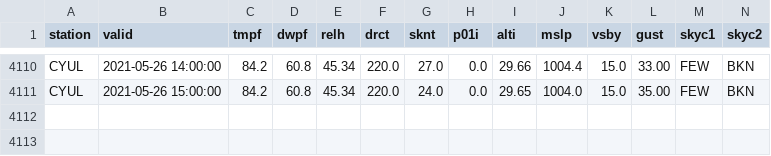
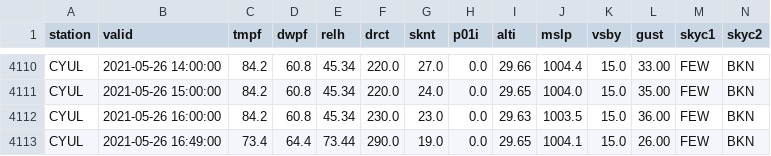
Before and after one commit to drdevinhopkins/210307, a CSV file: data/CYULweather.csv, drawn as a sheet; only a part is shown, gaps mark what is left out; rows hold the shown columns only; the diff names each change by its address in the sheet, - before the commit and + after, or states it on an @@ line.

```diff
--- a/data/CYULweather.csv
+++ b/data/CYULweather.csv
+row 4112: CYUL | 2021-05-26 16:00:00 | 84.2 | 60.8 | 45.34 | 230.0 | 23.0 | 0.0 | 29.63 | 1003.5 | 15.0 | 36.00 | FEW | BKN
+row 4113: CYUL | 2021-05-26 16:49:00 | 73.4 | 64.4 | 73.44 | 290.0 | 19.0 | 0.0 | 29.65 | 1004.1 | 15.0 | 26.00 | FEW | BKN
```
Also changed, not shown: 1 other file.
